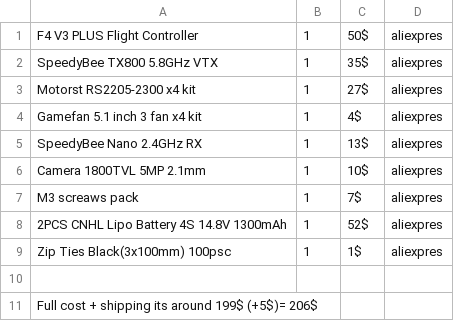
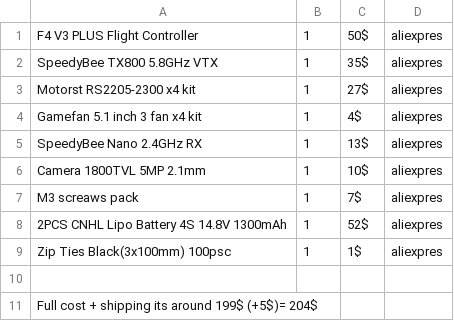
Before and after one commit to PriX-Y/Cthulhu-eye-Fpv-drone-to-200-, a CSV file: Bill of Materials(BOM)/BOM.csv, drawn as a sheet.

Commit message:
Fix BOM.csv formatting and update total cost

```diff
--- a/Bill of Materials(BOM)/BOM.csv
+++ b/Bill of Materials(BOM)/BOM.csv
@@ -10,2 +10,2 @@ M3 screaws pack                           ;1;          7$; aliexpres
 ;;         ;
-Full cost + shipping its around 199$ (+5$)= 206$
+Full cost + shipping its around 199$ (+5$)= 204$
```
